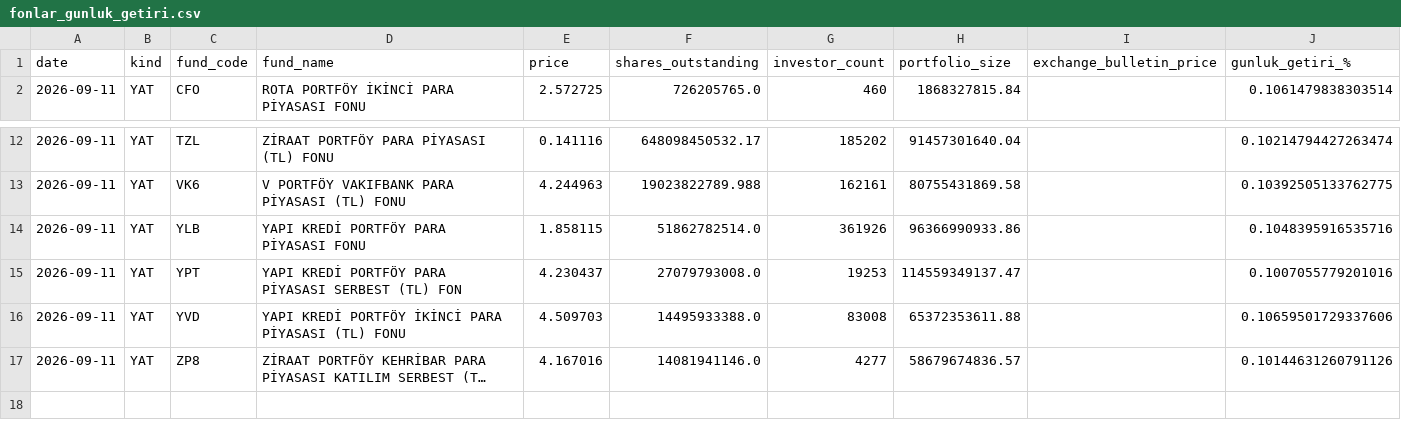
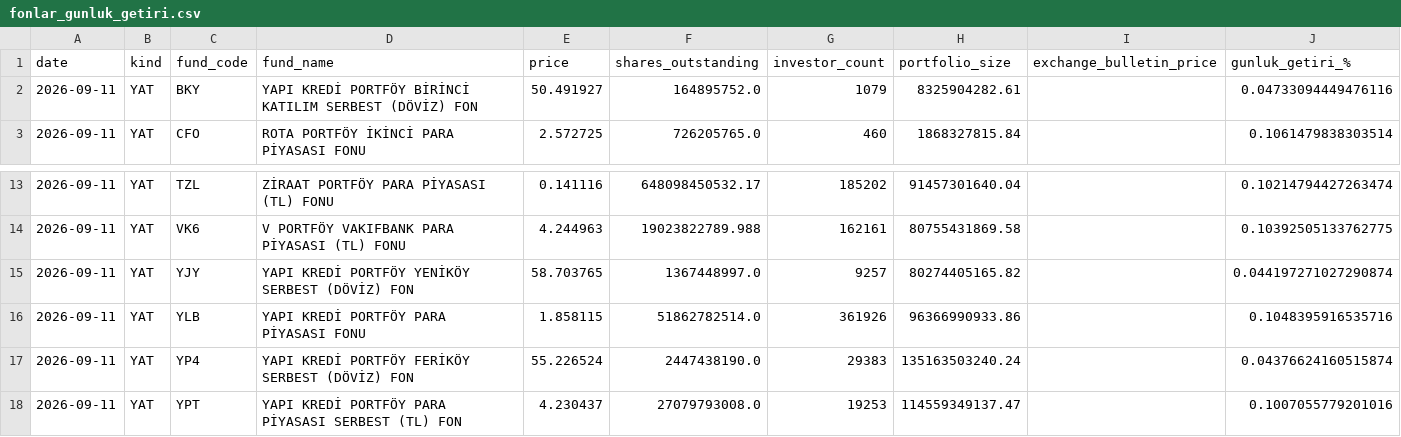
Before and after one commit to uunaldamla/tefas-takip, a CSV file: fonlar_gunluk_getiri.csv, drawn as a sheet; only a part is shown, gaps mark what is left out; the shorter side is filled out with more unchanged rows; long unchanged cells end in …; the diff names each change by its address in the sheet, - before the commit and + after, or states it on an @@ line.

```diff
--- a/fonlar_gunluk_getiri.csv
+++ b/fonlar_gunluk_getiri.csv
+row 2: 2026-09-11 | YAT | BKY | YAPI KREDİ PORTFÖY BİRİNCİ KATILIM SERBEST (DÖVİZ) FON | 50.491927 | 164895752.0 | 1079 | 8325904282.61 |  | 0.04733094449476116
+row 15: 2026-09-11 | YAT | YJY | YAPI KREDİ PORTFÖY YENİKÖY SERBEST (DÖVİZ) FON | 58.703765 | 1367448997.0 | 9257 | 80274405165.82 |  | 0.044197271027290874
+row 17: 2026-09-11 | YAT | YP4 | YAPI KREDİ PORTFÖY FERİKÖY SERBEST (DÖVİZ) FON | 55.226524 | 2447438190.0 | 29383 | 135163503240.24 |  | 0.04376624160515874
```
